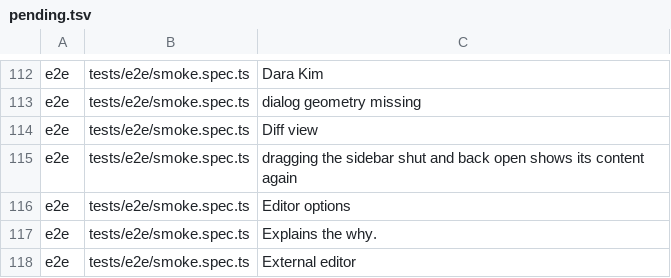
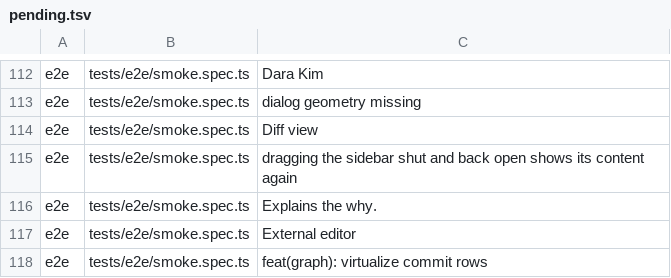
Before and after one commit to wuwuzhazha/angkorgit-zh, a TSV file: zh-dict/pending.tsv, drawn as a sheet; only a part is shown, gaps mark what is left out; the shorter side is filled out with more unchanged rows; the diff covers the shown part only.

Commit message:
i18n(zh): localize the AI status and provider labels
The status-bar AI test still asserted English strings the UI had already
translated (Reachable, Settings changed since the last test) and the CLI
provider option (Installed AI CLI). Translate the remaining status copy
and repoint the locators.

```diff
--- a/zh-dict/pending.tsv
+++ b/zh-dict/pending.tsv
@@ -115,3 +115,2 @@ e2e	tests/e2e/smoke.spec.ts	Diff view
 e2e	tests/e2e/smoke.spec.ts	dragging the sidebar shut and back open shows its content again
-e2e	tests/e2e/smoke.spec.ts	Editor options
 e2e	tests/e2e/smoke.spec.ts	Explains the why.
```
Also changed, not shown: 11 removed rows elsewhere in this file, zh-dict/dict.tsv, 2 other files.
